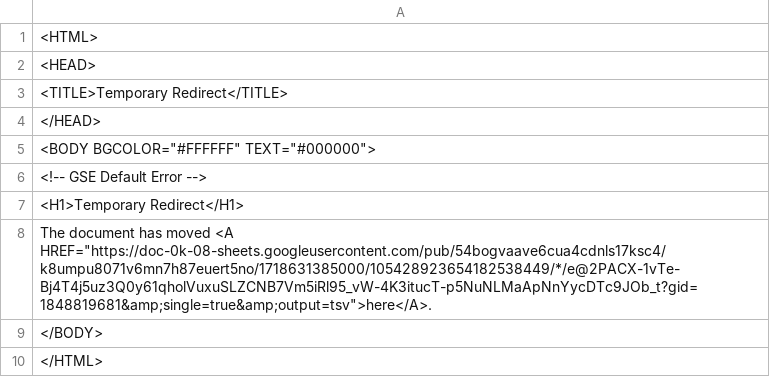
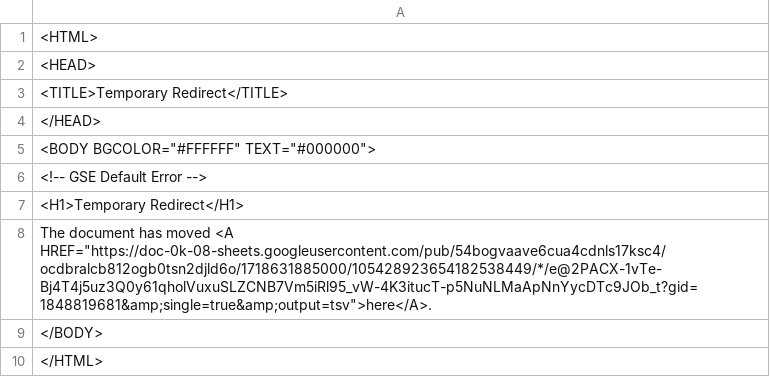
Before and after one commit to bostonshowcal/bostonshowcal, a TSV file: file.tsv, drawn as a sheet.

Commit message:
new date commit

```diff
--- a/file.tsv
+++ b/file.tsv
@@ -7,3 +7,3 @@
 <H1>Temporary Redirect</H1>
-The document has moved <A HREF="https://doc-0k-08-sheets.googleusercontent.com/pub/54bogvaave6cua4cdnls17ksc4/k8umpu8071v6mn7h87euert5no/1718631385000/105428923654182538449/*/e@2PACX-1vTe-Bj4T4j5uz3Q0y61qholVuxuSLZCNB7Vm5iRl95_vW-4K3itucT-p5NuNLMaApNnYycDTc9JOb_t?gid=1848819681&amp;single=true&amp;output=tsv">here</A>.
+The document has moved <A HREF="https://doc-0k-08-sheets.googleusercontent.com/pub/54bogvaave6cua4cdnls17ksc4/ocdbralcb812ogb0tsn2djld6o/1718631885000/105428923654182538449/*/e@2PACX-1vTe-Bj4T4j5uz3Q0y61qholVuxuSLZCNB7Vm5iRl95_vW-4K3itucT-p5NuNLMaApNnYycDTc9JOb_t?gid=1848819681&amp;single=true&amp;output=tsv">here</A>.
 </BODY>
```
